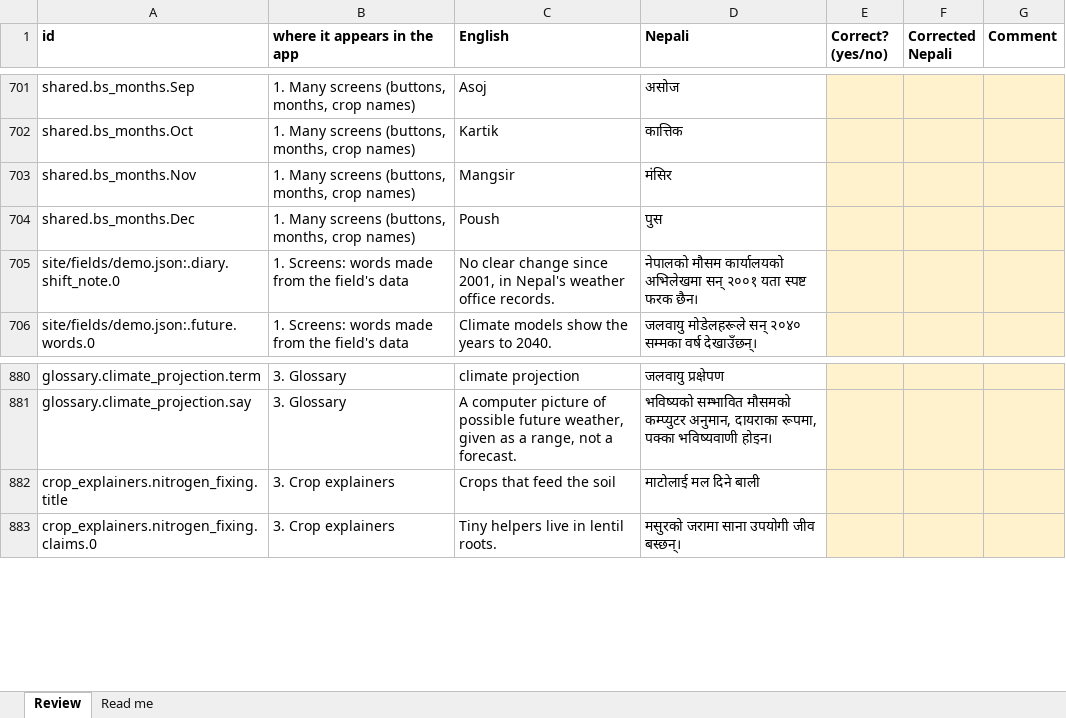
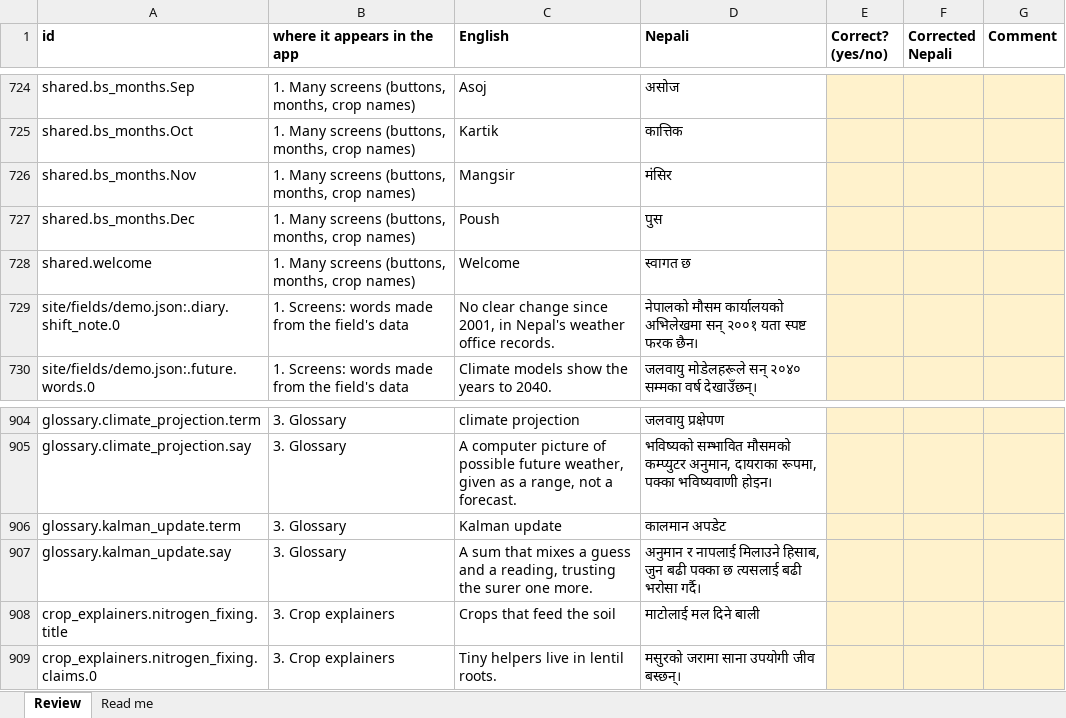
Before and after one commit to sorenhgautam-dev/nasa-khet-sathi, an Excel workbook: pipeline/words/nepali_review.xlsx, sheet Review, drawn as a sheet; only a part is shown, gaps mark what is left out; values as stored, in another font and other column widths than the file's, no borders; the diff covers the shown part only; the diff names each change by its address in the sheet, - before the commit and + after, or states it on an @@ line.

```diff
--- a/pipeline/words/nepali_review.xlsx (sheet Review)
+++ b/pipeline/words/nepali_review.xlsx (sheet Review)
+row 728: shared.welcome | 1. Many screens (buttons, months, crop names) | Welcome | स्वागत छ
+row 906: glossary.kalman_update.term | 3. Glossary | Kalman update | कालमान अपडेट
+row 907: glossary.kalman_update.say | 3. Glossary | A sum that mixes a guess and a reading, trusting the surer one more. | अनुमान र नापलाई मिलाउने हिसाब, जुन बढी पक्का छ त्यसलाई बढी भरोसा गर्दै।
```
Also changed, not shown: 23 added rows elsewhere in this sheet, pipeline/words/nepali_farmer_screens.xlsx, 17 other files.
